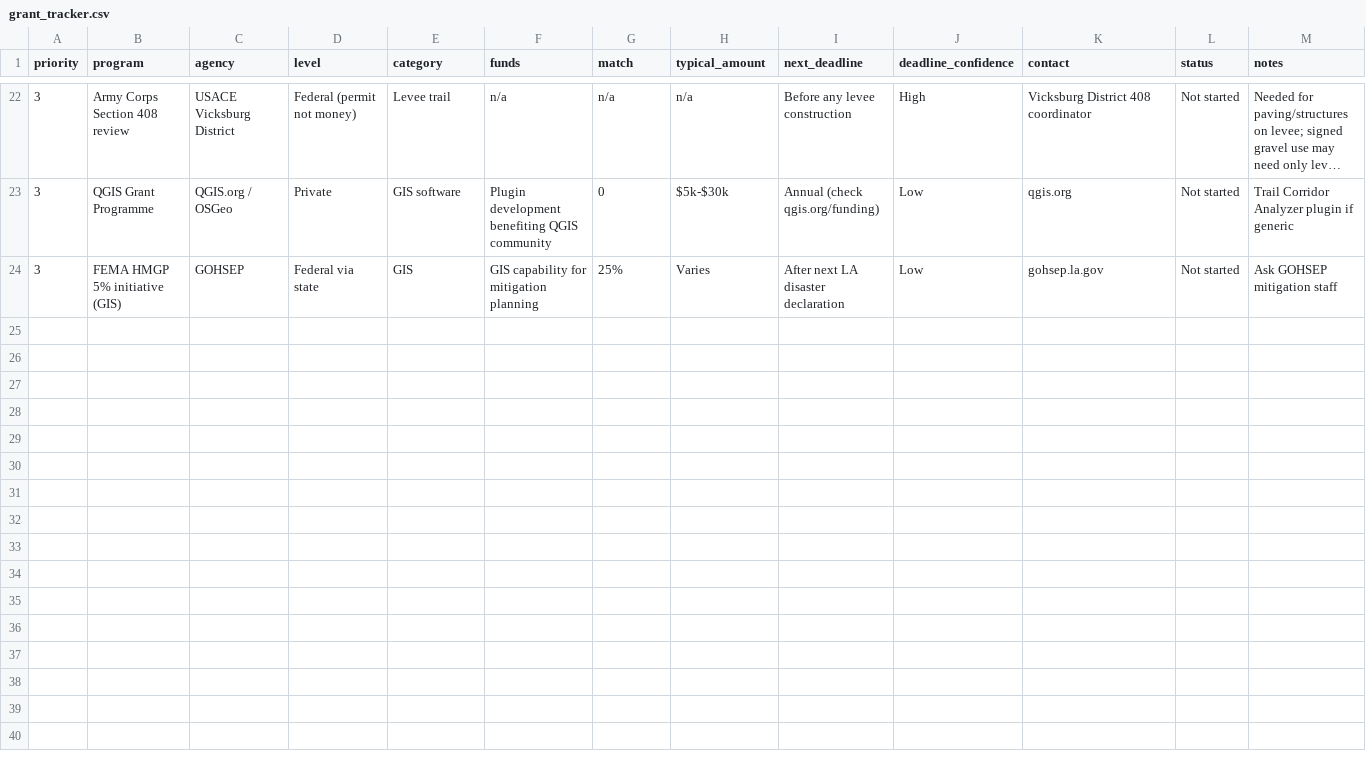
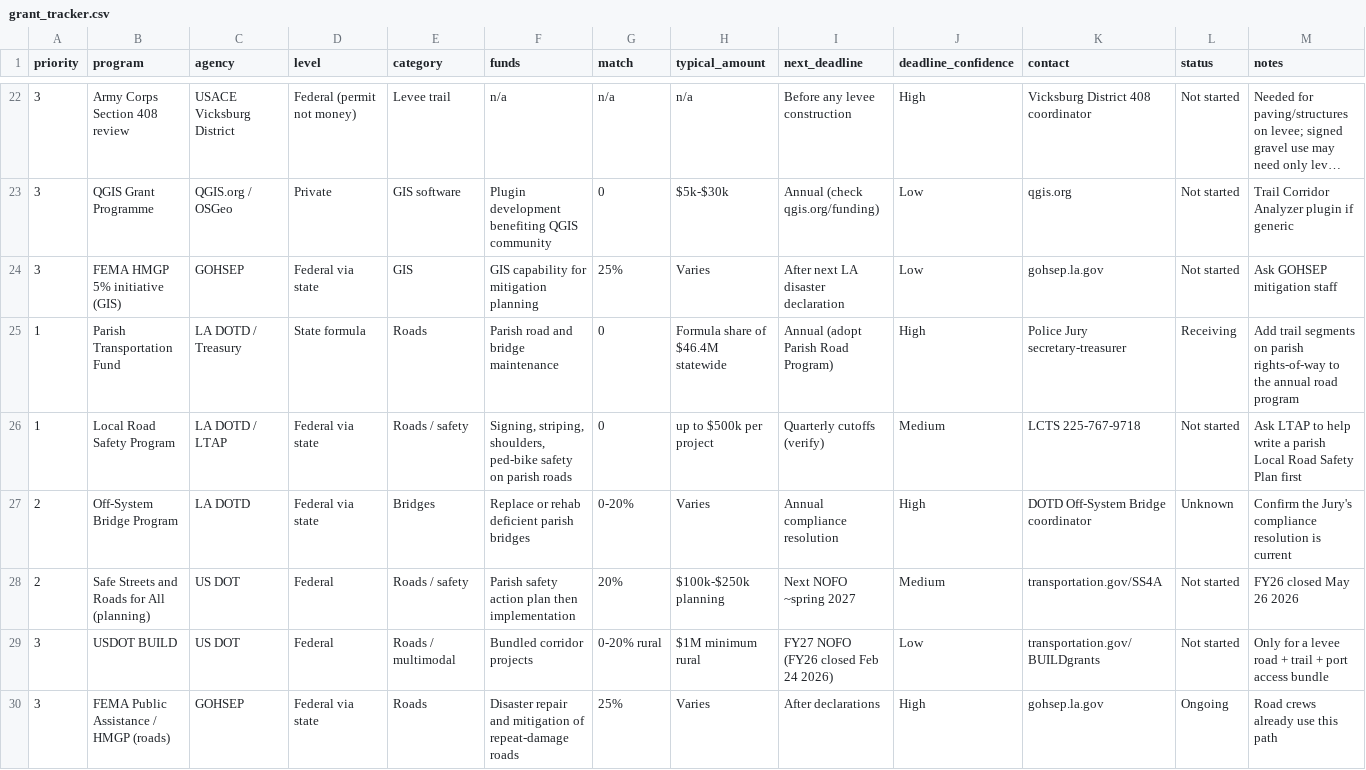
Before and after one commit to wbp318/East-Carroll-Parks-and-Rec, a CSV file: grants/grant_tracker.csv, drawn as a sheet; only a part is shown, gaps mark what is left out; long unchanged cells end in …; the diff names each change by its address in the sheet, - before the commit and + after, or states it on an @@ line.

```diff
--- a/grants/grant_tracker.csv
+++ b/grants/grant_tracker.csv
+row 25: 1 | Parish Transportation Fund | LA DOTD / Treasury | State formula | Roads | Parish road and bridge maintenance | 0 | Formula share of $46.4M statewide | Annual (adopt Parish Road Program) | High | Police Jury secretary-treasurer | Receiving | Add trail segments on parish rights-of-way to the annual road program
+row 26: 1 | Local Road Safety Program | LA DOTD / LTAP | Federal via state | Roads / safety | Signing, striping, shoulders, ped-bike safety on parish roads | 0 | up to $500k per project | Quarterly cutoffs (verify) | Medium | LCTS 225-767-9718 | Not started | Ask LTAP to help write a parish Local Road Safety Plan first
+row 27: 2 | Off-System Bridge Program | LA DOTD | Federal via state | Bridges | Replace or rehab deficient parish bridges | 0-20% | Varies | Annual compliance resolution | High | DOTD Off-System Bridge coordinator | Unknown | Confirm the Jury's compliance resolution is current
+row 28: 2 | Safe Streets and Roads for All (planning) | US DOT | Federal | Roads / safety | Parish safety action plan then implementation | 20% | $100k-$250k planning | Next NOFO ~spring 2027 | Medium | transportation.gov/SS4A | Not started | FY26 closed May 26 2026
+row 29: 3 | USDOT BUILD | US DOT | Federal | Roads / multimodal | Bundled corridor projects | 0-20% rural | $1M minimum rural | FY27 NOFO (FY26 closed Feb 24 2026) | Low | transportation.gov/BUILDgrants | Not started | Only for a levee road + trail + port access bundle
+row 30: 3 | FEMA Public Assistance / HMGP (roads) | GOHSEP | Federal via state | Roads | Disaster repair and mitigation of repeat-damage roads | 25% | Varies | After declarations | High | gohsep.la.gov | Ongoing | Road crews already use this path
```
Also changed, not shown: 8 other files.
